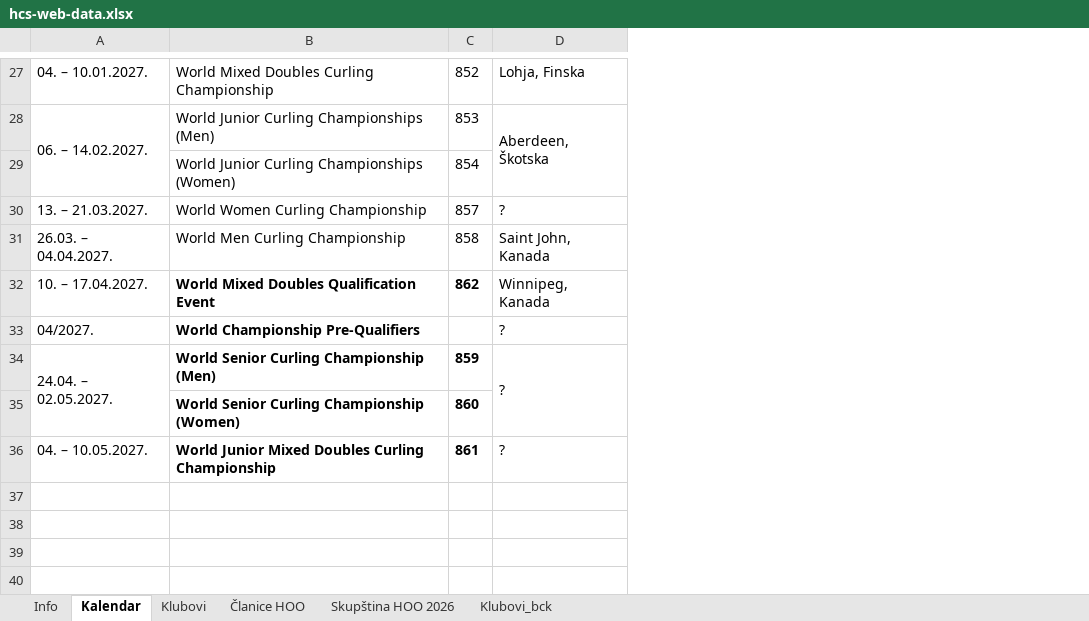
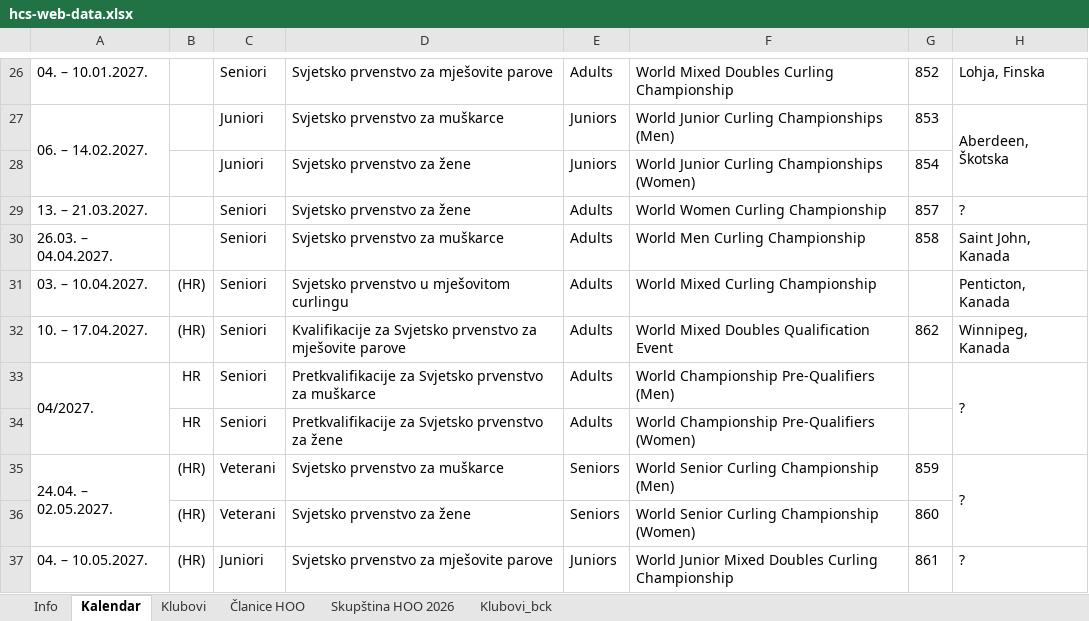
Before and after one commit to admin-curling-hr/curling-hr, an Excel workbook: podaci/hcs-web-data.xlsx, sheet Kalendar, drawn as a sheet; only a part is shown, gaps mark what is left out; values as stored, in another font and other column widths than the file's, no borders; addresses are those after the commit; the diff covers the shown part only; the diff names each change by its address in the sheet, - before the commit and + after, or states it on an @@ line.

```diff
--- a/podaci/hcs-web-data.xlsx (sheet Kalendar)
+++ b/podaci/hcs-web-data.xlsx (sheet Kalendar)
+column B, rows 32-33: (HR) | HR; rows 35-37: all (HR)
+column C, rows 26-30: Seniori | Juniori | Juniori | Seniori | Seniori; rows 32-33: Seniori | Seniori; rows 35-37: Veterani | Veterani | Juniori
+column D, rows 26-30: Svjetsko prvenstvo za mješovite parove | Svjetsko prvenstvo za muškarce | Svjetsko prvenstvo za žene | Svjetsko prvenstvo za žene | Svjetsko prvenstvo za muškarce; rows 32-33: Kvalifikacije za Svjetsko prvenstvo za mješovite parove | Pretkvalifikacije za Svjetsko prvenstvo za muškarce; rows 35-37: Svjetsko prvenstvo za muškarce | Svjetsko prvenstvo za žene | Svjetsko prvenstvo za mješovite parove
+column E, rows 26-30: Adults | Juniors | Juniors | Adults | Adults; rows 32-33: Adults | Adults; rows 35-37: Seniors | Seniors | Juniors
+row 31: 03. – 10.04.2027. | (HR) | Seniori | Svjetsko prvenstvo u mješovitom curlingu | Adults | World Mixed Curling Championship |  | Penticton, Kanada
-F32:G32 bold: on
+F32:G32 bold: off
+A33:A34 merged
-F33: World Championship Pre-Qualifiers
+F33: World Championship Pre-Qualifiers (Men)
-F33 bold: on
+F33 bold: off
+H33:H34 merged
+row 34:  | HR | Seniori | Pretkvalifikacije za Svjetsko prvenstvo za žene | Adults | World Championship Pre-Qualifiers (Women)
-F35:G37 bold: on
+F35:G37 bold: off
```
Also changed, not shown: 1 removed row, 16 edited cells and cell formats elsewhere in this sheet, 6 other files.
